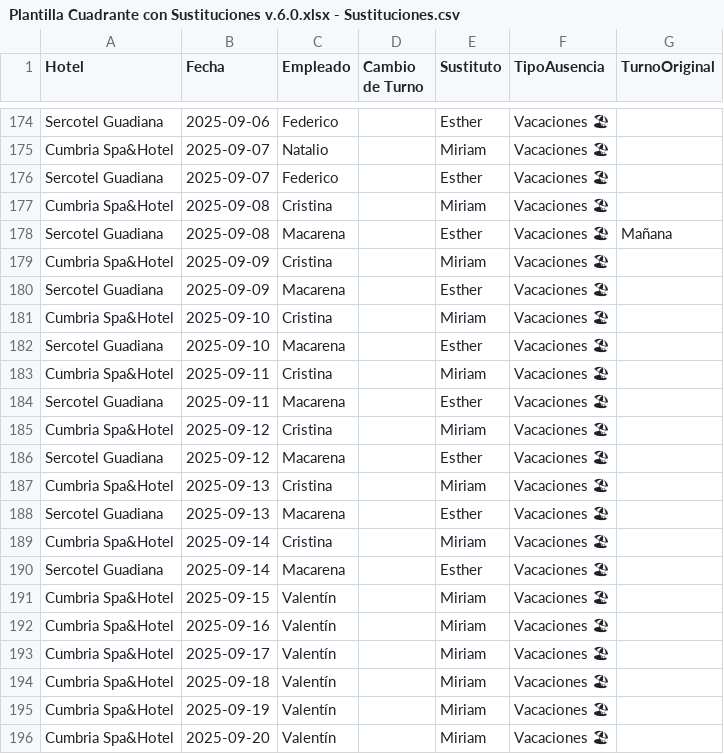
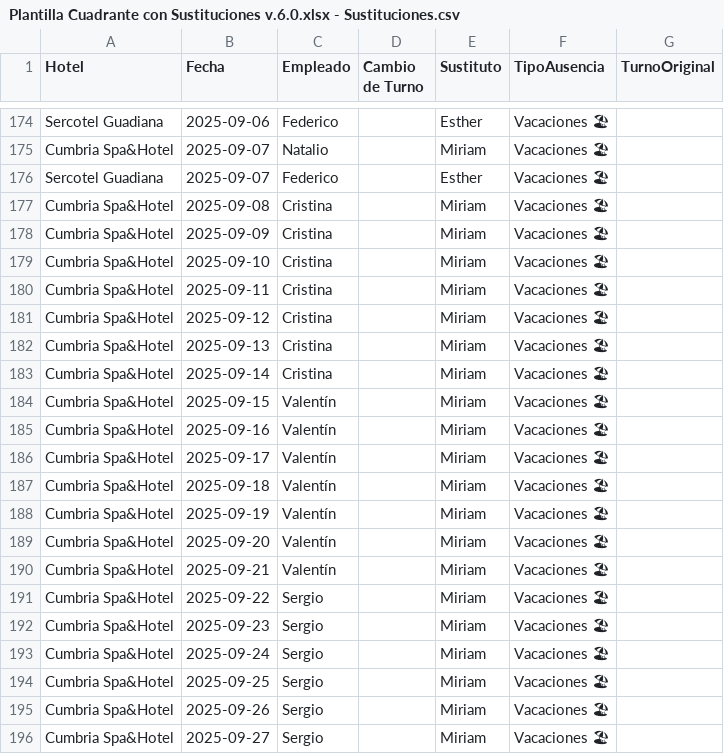
Before and after one commit to Nataliogc/turnosweb, a CSV file: Plantilla Cuadrante con Sustituciones v.6.0.xlsx - Sustituciones.csv, drawn as a sheet; only a part is shown, gaps mark what is left out; the shorter side is filled out with more unchanged rows; the diff names each change by its address in the sheet, - before the commit and + after, or states it on an @@ line.

Commit message:
turnos: actualizacion 09/09/2025 13:05:18,80

```diff
--- a/Plantilla Cuadrante con Sustituciones v.6.0.xlsx - Sustituciones.csv
+++ b/Plantilla Cuadrante con Sustituciones v.6.0.xlsx - Sustituciones.csv
-row 178: Sercotel Guadiana | 2025-09-08 | Macarena |  | Esther | Vacaciones 🏖 | Mañana
-row 180: Sercotel Guadiana | 2025-09-09 | Macarena |  | Esther | Vacaciones 🏖
-row 182: Sercotel Guadiana | 2025-09-10 | Macarena |  | Esther | Vacaciones 🏖
-row 184: Sercotel Guadiana | 2025-09-11 | Macarena |  | Esther | Vacaciones 🏖
-row 186: Sercotel Guadiana | 2025-09-12 | Macarena |  | Esther | Vacaciones 🏖
-row 188: Sercotel Guadiana | 2025-09-13 | Macarena |  | Esther | Vacaciones 🏖
-row 190: Sercotel Guadiana | 2025-09-14 | Macarena |  | Esther | Vacaciones 🏖
```
Also changed, not shown: 2 other files.
